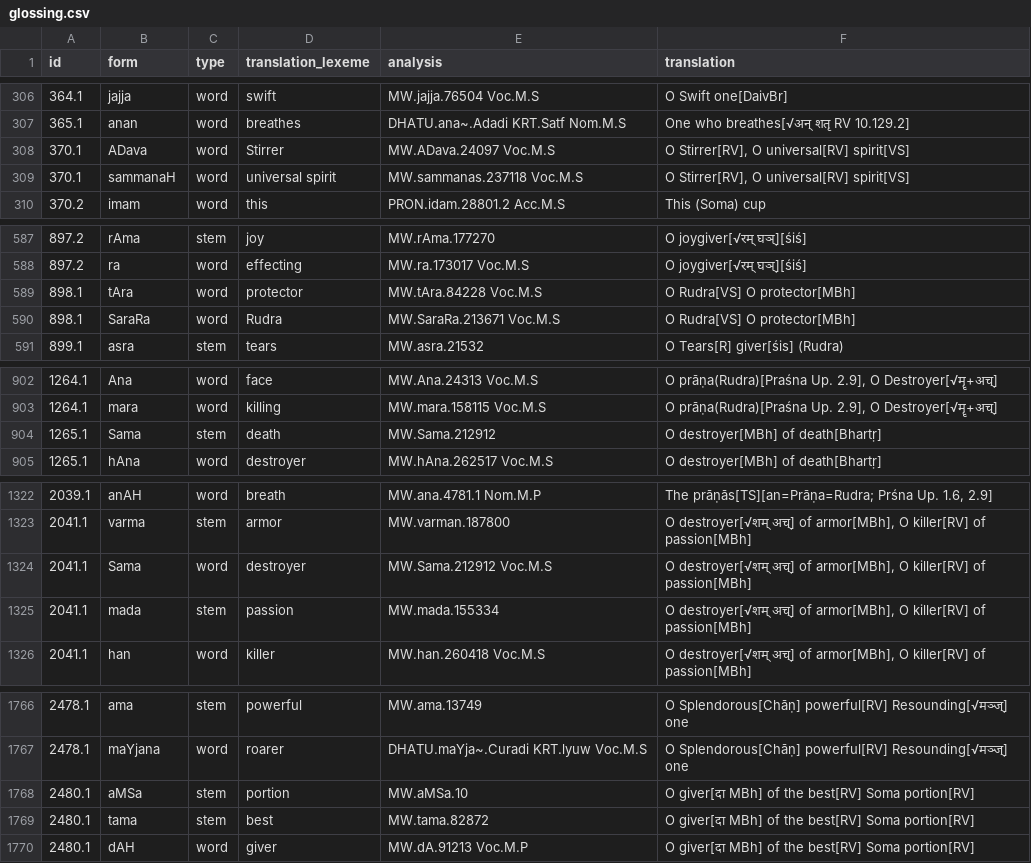
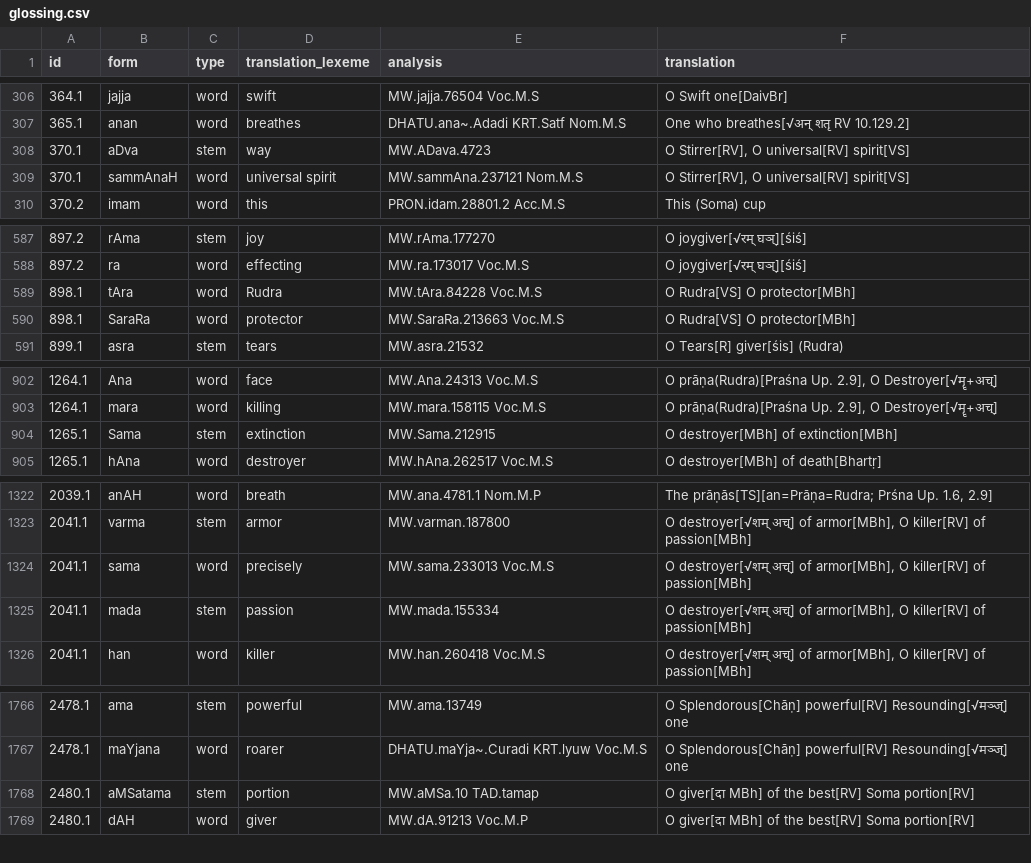
Before and after one commit to yajnadevam/lipi, a CSV file: glossing.csv, drawn as a sheet; only a part is shown, gaps mark what is left out; the diff covers the shown part only.

```diff
--- a/glossing.csv
+++ b/glossing.csv
@@ -307,4 +307,4 @@ id,form,type,translation_lexeme,analysis,translation
 365.1,anan,word,breathes,DHATU.ana~.Adadi KRT.Satf Nom.M.S,One who breathes[√अन् शतृ RV 10.129.2]
-370.1,ADava,word,Stirrer,MW.ADava.24097 Voc.M.S,"O Stirrer[RV], O universal[RV] spirit[VS]"
-370.1,sammanaH,word,universal spirit,MW.sammanas.237118 Voc.M.S,"O Stirrer[RV], O universal[RV] spirit[VS]"
+370.1,aDva,stem,way,MW.ADava.4723,"O Stirrer[RV], O universal[RV] spirit[VS]"
+370.1,sammAnaH,word,universal spirit,MW.sammAna.237121 Nom.M.S,"O Stirrer[RV], O universal[RV] spirit[VS]"
 370.2,imam,word,this,PRON.idam.28801.2 Acc.M.S,This (Soma) cup
@@ -588,4 +588,4 @@ id,form,type,translation_lexeme,analysis,translation
 897.2,ra,word,effecting,MW.ra.173017 Voc.M.S,O joygiver[√रम् घञ्][śiś]
-898.1,tAra,word,protector,MW.tAra.84228 Voc.M.S,O Rudra[VS] O protector[MBh]
-898.1,SaraRa,word,Rudra,MW.SaraRa.213671 Voc.M.S,O Rudra[VS] O protector[MBh]
+898.1,tAra,word,Rudra,MW.tAra.84228 Voc.M.S,O Rudra[VS] O protector[MBh]
+898.1,SaraRa,word,protector,MW.SaraRa.213663 Voc.M.S,O Rudra[VS] O protector[MBh]
 899.1,asra,stem,tears,MW.asra.21532,O Tears[R] giver[śis] (Rudra)
@@ -903,3 +903,3 @@ id,form,type,translation_lexeme,analysis,translation
 1264.1,mara,word,killing,MW.mara.158115 Voc.M.S,"O prāṇa(Rudra)[Praśna Up. 2.9], O Destroyer[√मॄ+अच्]"
-1265.1,Sama,stem,death,MW.Sama.212912,O destroyer[MBh] of death[Bhartṛ]
+1265.1,Sama,stem,extinction,MW.Sama.212915,O destroyer[MBh] of extinction[MBh]
 1265.1,hAna,word,destroyer,MW.hAna.262517 Voc.M.S,O destroyer[MBh] of death[Bhartṛ]
@@ -1323,3 +1323,3 @@ id,form,type,translation_lexeme,analysis,translation
 2041.1,varma,stem,armor,MW.varman.187800,"O destroyer[√शम् अच्] of armor[MBh], O killer[RV] of passion[MBh]"
-2041.1,Sama,word,destroyer,MW.Sama.212912 Voc.M.S,"O destroyer[√शम् अच्] of armor[MBh], O killer[RV] of passion[MBh]"
+2041.1,sama,word,precisely,MW.sama.233013 Voc.M.S,"O destroyer[√शम् अच्] of armor[MBh], O killer[RV] of passion[MBh]"
 2041.1,mada,stem,passion,MW.mada.155334,"O destroyer[√शम् अच्] of armor[MBh], O killer[RV] of passion[MBh]"
@@ -1767,4 +1767,3 @@ id,form,type,translation_lexeme,analysis,translation
 2478.1,maYjana,word,roarer,DHATU.maYja~.Curadi KRT.lyuw Voc.M.S,O Splendorous[Chāṇ] powerful[RV] Resounding[√मञ्ज्] one
-2480.1,aMSa,stem,portion,MW.aMSa.10,O giver[दा MBh] of the best[RV] Soma portion[RV]
-2480.1,tama,stem,best,MW.tama.82872,O giver[दा MBh] of the best[RV] Soma portion[RV]
+2480.1,aMSatama,stem,portion,MW.aMSa.10 TAD.tamap,O giver[दा MBh] of the best[RV] Soma portion[RV]
 2480.1,dAH,word,giver,MW.dA.91213 Voc.M.P,O giver[दा MBh] of the best[RV] Soma portion[RV]
```
Also changed, not shown: 32 edited cells elsewhere in this file, 3 other files.
